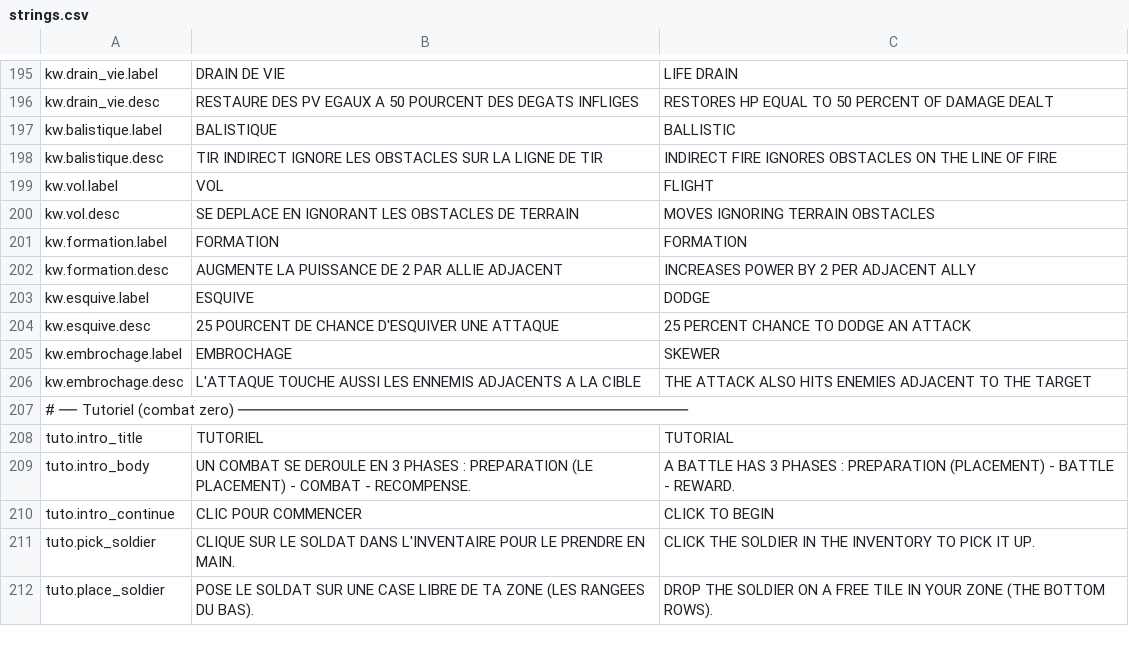
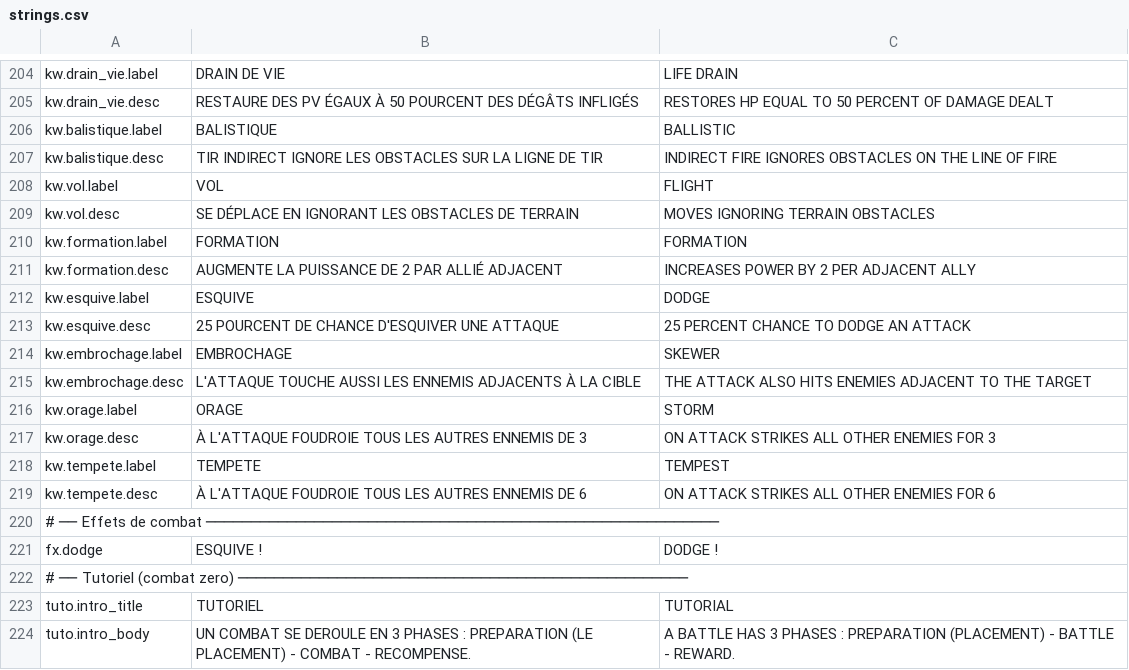
Before and after one commit to Chanoroobler/Echec, a CSV file: src/Echec.Game/Assets/Config/strings.csv, drawn as a sheet; only a part is shown, gaps mark what is left out; the shorter side is filled out with more unchanged rows; addresses are those after the commit; the diff covers the shown part only; the diff names each change by its address in the sheet, - before the commit and + after, or states it on an @@ line.

```diff
--- a/src/Echec.Game/Assets/Config/strings.csv
+++ b/src/Echec.Game/Assets/Config/strings.csv
-B205: …DES PV EGAUX A 50 POURCENT DES DEGATS INFLIGES
+B205: …DES PV ÉGAUX À 50 POURCENT DES DÉGÂTS INFLIGÉS
-B209: SE DEPLACE EN IGNORANT…
+B209: SE DÉPLACE EN IGNORANT…
-B211: AUGMENTE LA PUISSANCE DE 2 PAR ALLIE ADJACENT
+B211: AUGMENTE LA PUISSANCE DE 2 PAR ALLIÉ ADJACENT
-B215: …ENNEMIS ADJACENTS A LA CIBLE
+B215: …ENNEMIS ADJACENTS À LA CIBLE
+row 216: kw.orage.label | ORAGE | STORM
+row 217: kw.orage.desc | À L'ATTAQUE FOUDROIE TOUS LES AUTRES ENNEMIS DE 3 | ON ATTACK STRIKES ALL OTHER ENEMIES FOR 3
+row 218: kw.tempete.label | TEMPETE | TEMPEST
+row 219: kw.tempete.desc | À L'ATTAQUE FOUDROIE TOUS LES AUTRES ENNEMIS DE 6 | ON ATTACK STRIKES ALL OTHER ENEMIES FOR 6
+row 220: # ── Effets de combat ─────────────────────────────────────────────────────────
+row 221: fx.dodge | ESQUIVE ! | DODGE !
```
Also changed, not shown: 9 added rows and 16 edited cells elsewhere in this file, 50 other files.
